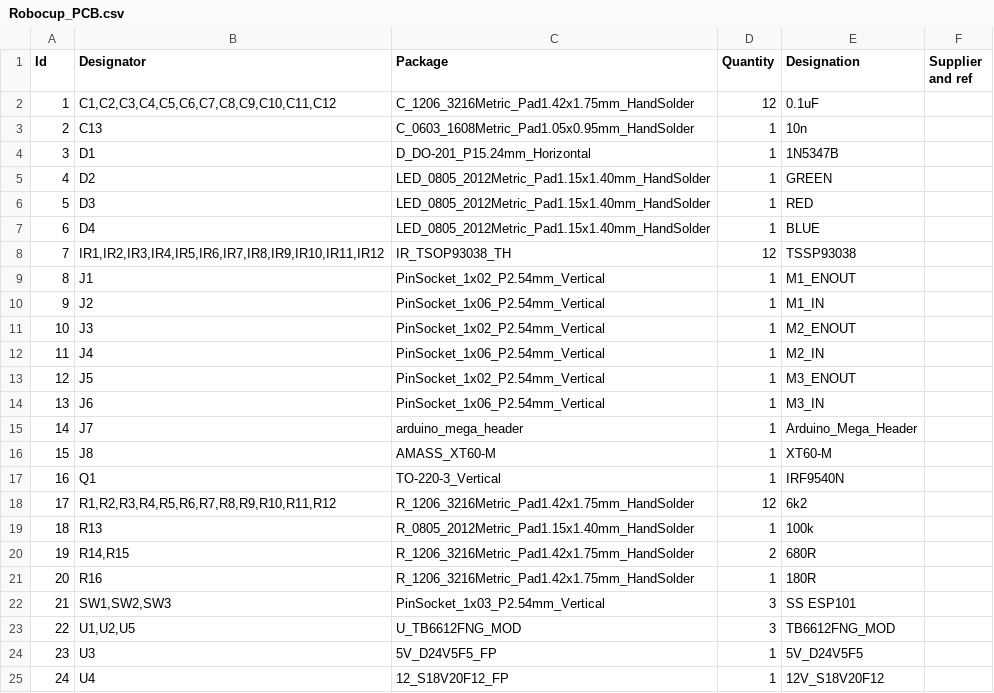
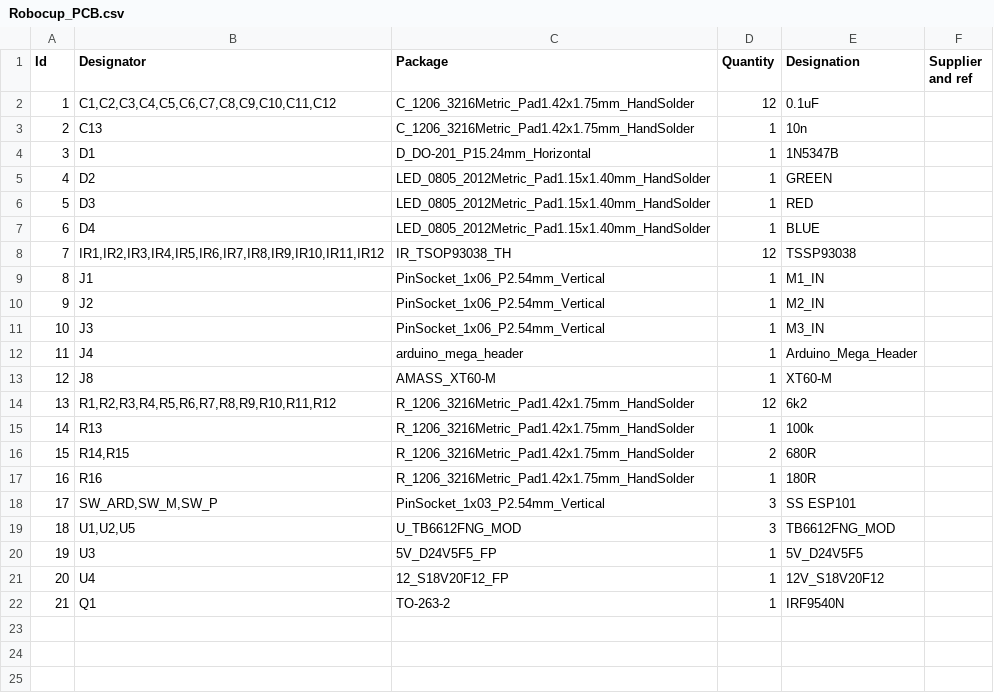
Before and after one commit to Pixeljoch/Robocup_PCB, a CSV file: Robocup_PCB.csv, drawn as a sheet; removed rows and columns are numbered as before the commit, all else as after; the diff names each change by its address in the sheet, - before the commit and + after, or states it on an @@ line.

```diff
--- a/Robocup_PCB.csv
+++ b/Robocup_PCB.csv
-C3 (Package): C_0603_1608Metric_Pad1.05x0.95mm_HandSolder
+C3 (Package): C_1206_3216Metric_Pad1.42x1.75mm_HandSolder
-C9 (Package): PinSocket_1x02_P2.54mm_Vertical
+C9 (Package): PinSocket_1x06_P2.54mm_Vertical
-E9 (Designation): M1_ENOUT
+E9 (Designation): M1_IN
-E10 (Designation): M1_IN
+E10 (Designation): M2_IN
-C11 (Package): PinSocket_1x02_P2.54mm_Vertical
+C11 (Package): PinSocket_1x06_P2.54mm_Vertical
-E11 (Designation): M2_ENOUT
+E11 (Designation): M3_IN
-C12 (Package): PinSocket_1x06_P2.54mm_Vertical
+C12 (Package): arduino_mega_header
-E12 (Designation): M2_IN
+E12 (Designation): Arduino_Mega_Header
-row 13: 12 | J5 | PinSocket_1x02_P2.54mm_Vertical | 1 | M3_ENOUT
-row 14: 13 | J6 | PinSocket_1x06_P2.54mm_Vertical | 1 | M3_IN
-row 15: 14 | J7 | arduino_mega_header | 1 | Arduino_Mega_Header
@@ column A (Id) renumbered between rows 13 and 21 @@
-row 17: 16 | Q1 | TO-220-3_Vertical | 1 | IRF9540N
-C15 (Package): R_0805_2012Metric_Pad1.15x1.40mm_HandSolder
+C15 (Package): R_1206_3216Metric_Pad1.42x1.75mm_HandSolder
-B18 (Designator): SW1,SW2,SW3
+B18 (Designator): SW_ARD,SW_M,SW_P
+row 22: 21 | Q1 | TO-263-2 | 1 | IRF9540N
```
Also changed, not shown: 8 other files.
